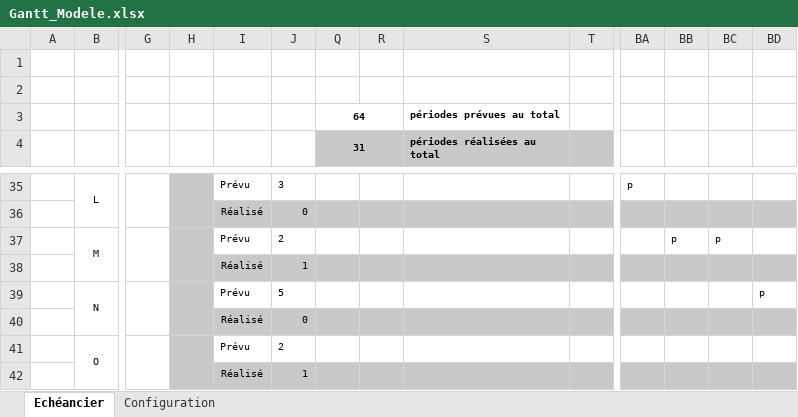
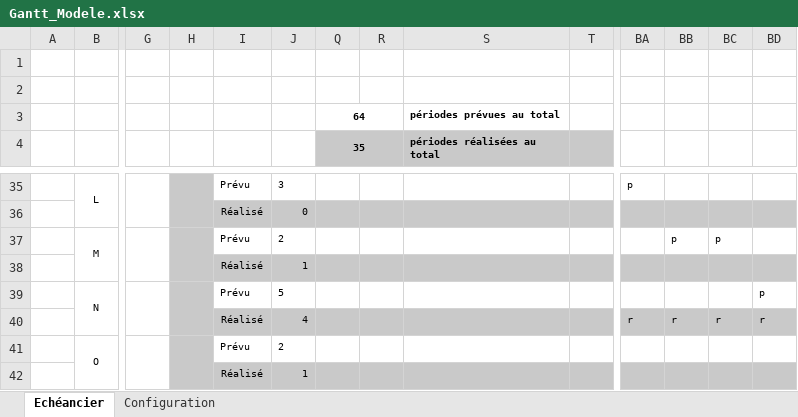
Before and after one commit to stany24/Imepro, an Excel workbook: Planification/Gantt_Modele.xlsx, sheet Echéancier, drawn as a sheet; only a part is shown, gaps mark what is left out; values as stored, in another font and other column widths than the file's, no borders; conditional formats not drawn; removed rows and columns are numbered as before the commit, all else as after; rows hold the shown columns only; the diff names each change by its address in the sheet, - before the commit and + after, or states it on an @@ line.

```diff
--- a/Planification/Gantt_Modele.xlsx (sheet Echéancier)
+++ b/Planification/Gantt_Modele.xlsx (sheet Echéancier)
-Q4: 31
+Q4: 35
-row 40:  |  |  |  | Réalisé | 0
+row 40:  |  |  |  | Réalisé | 4 |  |  |  |  | r | r | r | r
```
Also changed, not shown: hidden cells, 5 other files.
